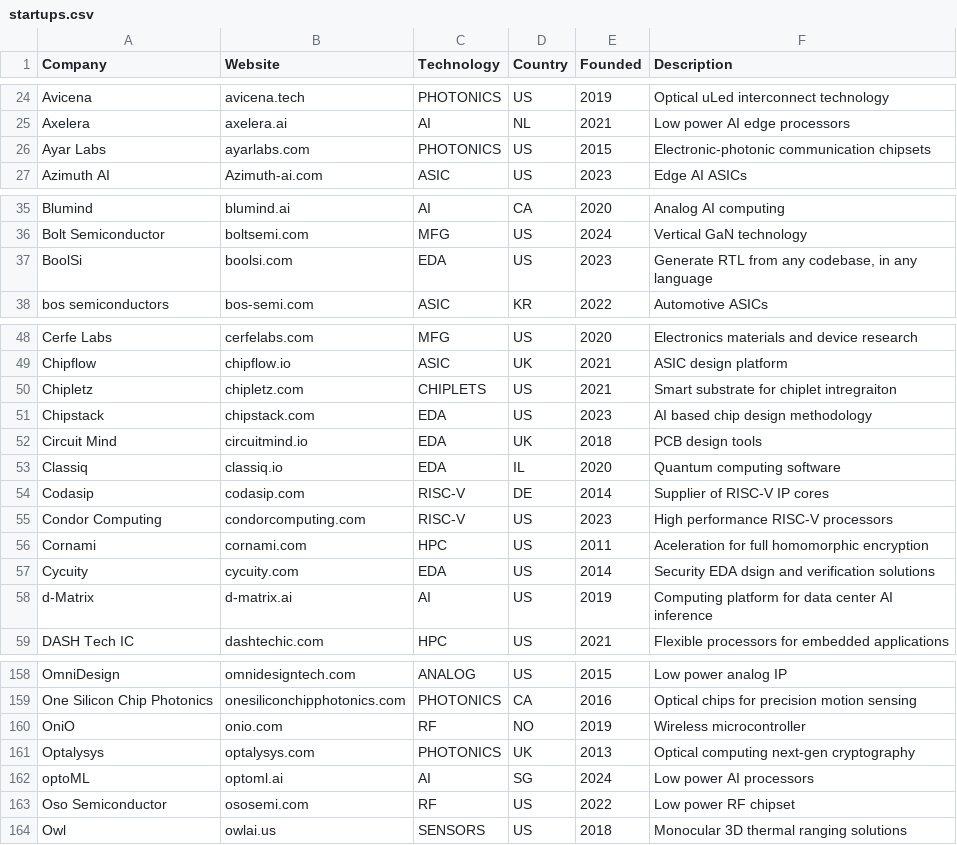
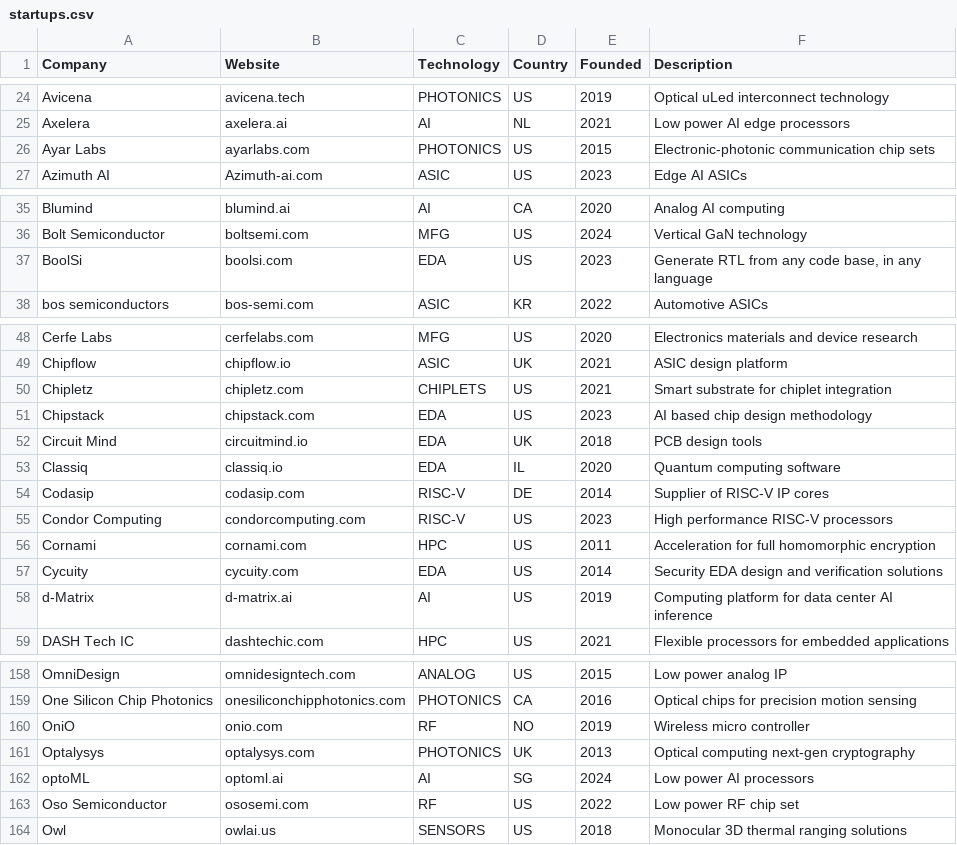
Before and after one commit to aolofsson/awesome-semiconductor-startups, a CSV file: startups.csv, drawn as a sheet; only a part is shown, gaps mark what is left out; the diff covers the shown part only.

```diff
--- a/startups.csv
+++ b/startups.csv
@@ -25,3 +25,3 @@ Avicena,avicena.tech,PHOTONICS,US,2019,Optical uLed interconnect technology
 Axelera,axelera.ai,AI,NL,2021,Low power AI edge processors
-Ayar Labs,ayarlabs.com,PHOTONICS,US,2015,Electronic-photonic communication chipsets
+Ayar Labs,ayarlabs.com,PHOTONICS,US,2015,Electronic-photonic communication chip sets
 Azimuth AI,Azimuth-ai.com,ASIC,US,2023,Edge AI ASICs
@@ -36,3 +36,3 @@ Blumind,blumind.ai,AI,CA,2020,Analog AI computing
 Bolt Semiconductor,boltsemi.com,MFG,US,2024,Vertical GaN technology
-BoolSi,boolsi.com,EDA,US,2023,"Generate RTL from any codebase, in any language"
+BoolSi,boolsi.com,EDA,US,2023,"Generate RTL from any code base, in any language"
 bos semiconductors,bos-semi.com,ASIC,KR,2022,Automotive ASICs
@@ -49,3 +49,3 @@ Cerfe Labs,cerfelabs.com,MFG,US,2020,Electronics materials and device research
 Chipflow,chipflow.io,ASIC,UK,2021,ASIC design platform
-Chipletz,chipletz.com,CHIPLETS,US,2021,Smart substrate for chiplet intregraiton
+Chipletz,chipletz.com,CHIPLETS,US,2021,Smart substrate for chiplet integration
 Chipstack,chipstack.com,EDA,US,2023,AI based chip design methodology
@@ -55,4 +55,4 @@ Codasip,codasip.com,RISC-V,DE,2014,Supplier of RISC-V IP cores
 Condor Computing,condorcomputing.com,RISC-V,US,2023,High performance RISC-V processors
-Cornami,cornami.com,HPC,US,2011,Aceleration for full homomorphic encryption
-Cycuity,cycuity.com,EDA,US,2014,Security EDA dsign and verification solutions
+Cornami,cornami.com,HPC,US,2011,Acceleration for full homomorphic encryption
+Cycuity,cycuity.com,EDA,US,2014,Security EDA design and verification solutions
 d-Matrix,d-matrix.ai,AI,US,2019,Computing platform for data center AI inference
@@ -159,6 +159,6 @@ OmniDesign,omnidesigntech.com,ANALOG,US,2015,Low power analog IP
 One Silicon Chip Photonics,onesiliconchipphotonics.com,PHOTONICS,CA,2016,Optical chips for precision motion sensing
-OniO,onio.com,RF,NO,2019,Wireless microcontroller
+OniO,onio.com,RF,NO,2019,Wireless micro controller
 Optalysys,optalysys.com,PHOTONICS,UK,2013,Optical computing next-gen cryptography
 optoML,optoml.ai,AI,SG,2024,Low power AI processors
-Oso Semiconductor,ososemi.com,RF,US,2022,Low power RF chipset
+Oso Semiconductor,ososemi.com,RF,US,2022,Low power RF chip set
 Owl,owlai.us,SENSORS,US,2018,Monocular 3D thermal ranging solutions
```
Also changed, not shown: 6 edited cells elsewhere in this file, 1 other file.
